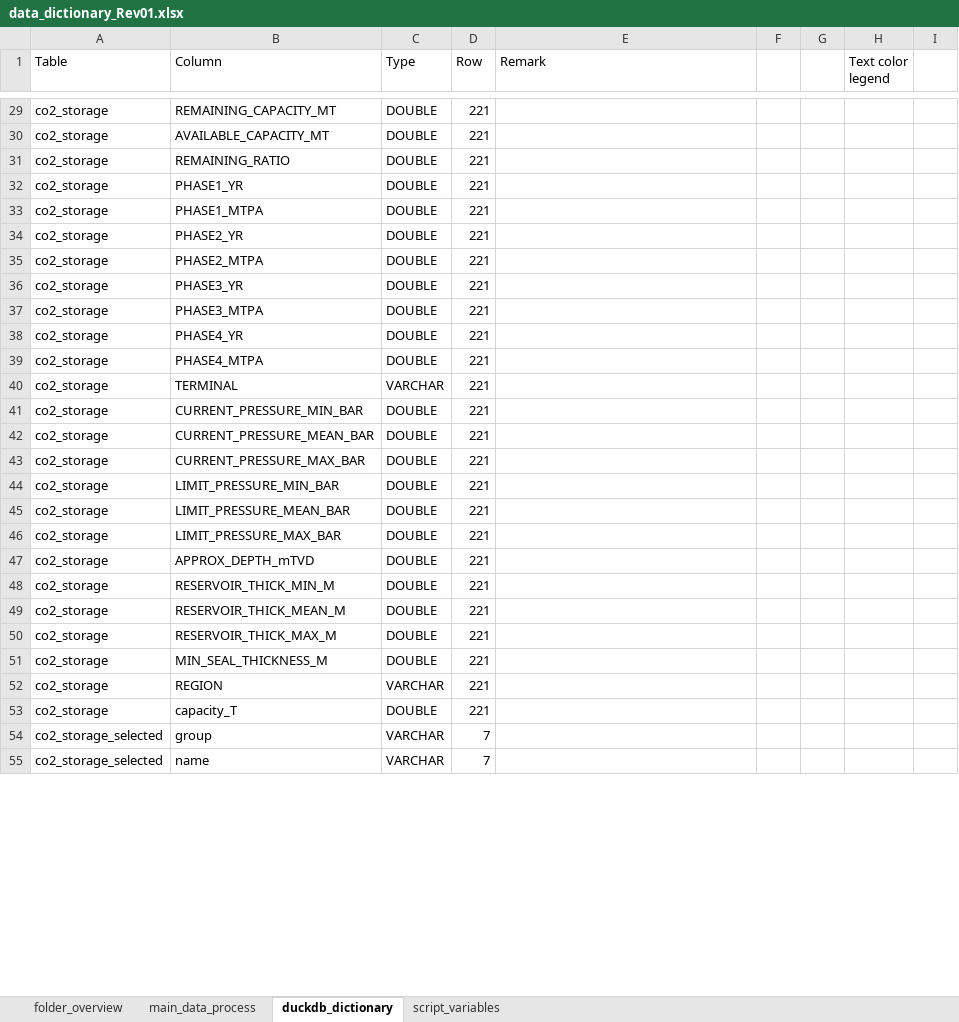
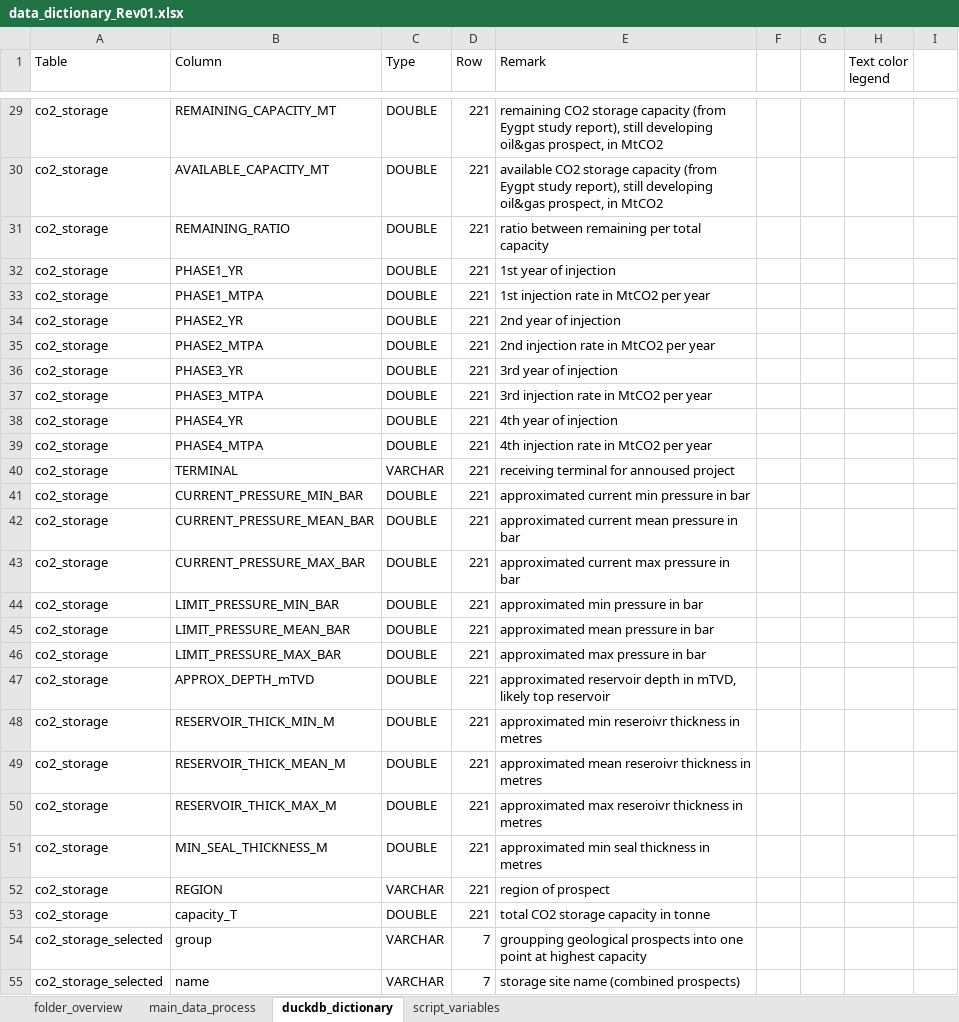
Before and after one commit to dutkamonw/AdOpT-NET0, an Excel workbook: 2026_project/data_dictionary_Rev01.xlsx, sheet duckdb_dictionary, drawn as a sheet; only a part is shown, gaps mark what is left out; values as stored, in another font and other column widths than the file's, no cell formats; the diff covers the shown part only; the diff names each change by its address in the sheet, - before the commit and + after, or states it on an @@ line.

Commit message:
Update data dictionary

```diff
--- a/2026_project/data_dictionary_Rev01.xlsx (sheet duckdb_dictionary)
+++ b/2026_project/data_dictionary_Rev01.xlsx (sheet duckdb_dictionary)
-E29 (Remark): (empty)
+E29 (Remark): remaining CO2 storage capacity (from Eygpt study report), still developing oil&gas prospect, in MtCO2
-E30 (Remark): (empty)
+E30 (Remark): available CO2 storage capacity (from Eygpt study report), still developing oil&gas prospect, in MtCO2
-E31 (Remark): (empty)
+E31 (Remark): ratio between remaining per total capacity
-E32 (Remark): (empty)
+E32 (Remark): 1st year of injection
-E33 (Remark): (empty)
+E33 (Remark): 1st injection rate in MtCO2 per year
-E34 (Remark): (empty)
+E34 (Remark): 2nd year of injection
-E35 (Remark): (empty)
+E35 (Remark): 2nd injection rate in MtCO2 per year
-E36 (Remark): (empty)
+E36 (Remark): 3rd year of injection
-E37 (Remark): (empty)
+E37 (Remark): 3rd injection rate in MtCO2 per year
-E38 (Remark): (empty)
+E38 (Remark): 4th year of injection
-E39 (Remark): (empty)
+E39 (Remark): 4th injection rate in MtCO2 per year
-E40 (Remark): (empty)
+E40 (Remark): receiving terminal for annoused project
-E41 (Remark): (empty)
+E41 (Remark): approximated current min pressure in bar
-E42 (Remark): (empty)
+E42 (Remark): approximated current mean pressure in bar
-E43 (Remark): (empty)
+E43 (Remark): approximated current max pressure in bar
-E44 (Remark): (empty)
+E44 (Remark): approximated min pressure in bar
-E45 (Remark): (empty)
+E45 (Remark): approximated mean pressure in bar
-E46 (Remark): (empty)
+E46 (Remark): approximated max pressure in bar
-E47 (Remark): (empty)
+E47 (Remark): approximated reservoir depth in mTVD, likely top reservoir
-E48 (Remark): (empty)
+E48 (Remark): approximated min reseroivr thickness in metres
-E49 (Remark): (empty)
+E49 (Remark): approximated mean reseroivr thickness in metres
-E50 (Remark): (empty)
+E50 (Remark): approximated max reseroivr thickness in metres
-E51 (Remark): (empty)
+E51 (Remark): approximated min seal thickness in metres
-E52 (Remark): (empty)
+E52 (Remark): region of prospect
-E53 (Remark): (empty)
+E53 (Remark): total CO2 storage capacity in tonne
-E54 (Remark): (empty)
+E54 (Remark): groupping geological prospects into one point at highest capacity
-E55 (Remark): (empty)
+E55 (Remark): storage site name (combined prospects)
```
Also changed, not shown: 141 edited cells elsewhere in this sheet, sheet main_data_process, cell formats.
